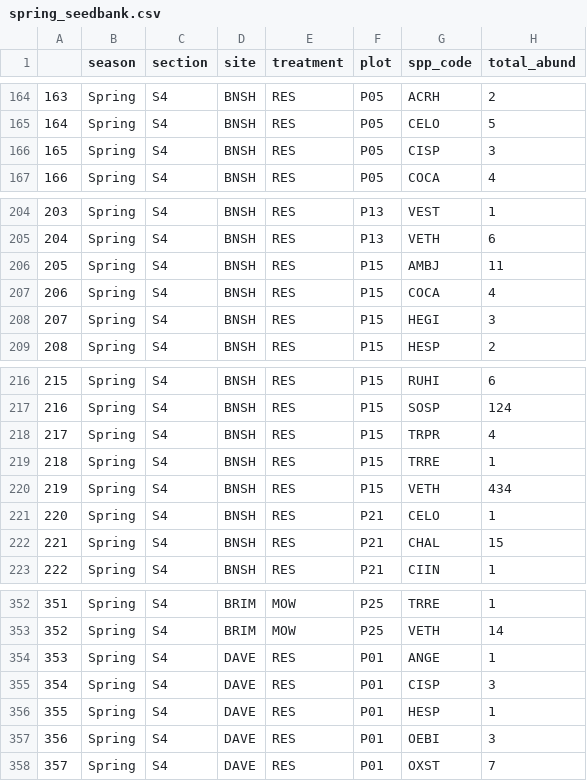
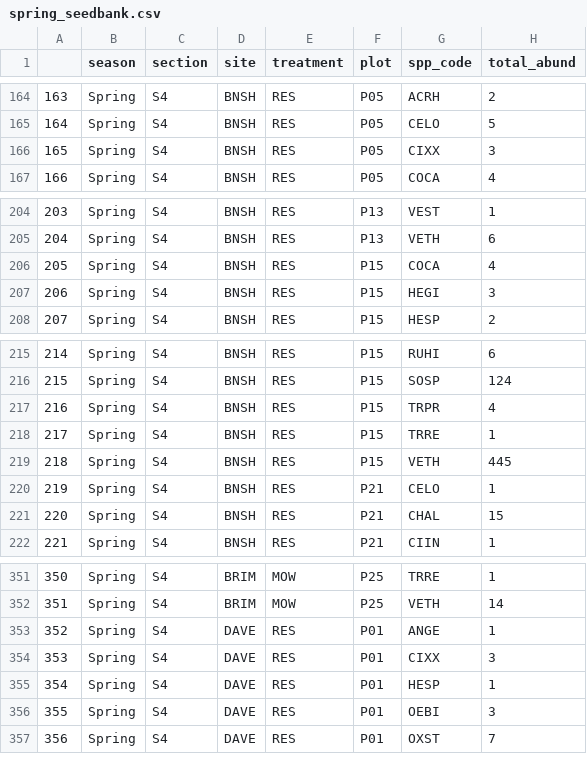
Before and after one commit to garlandxie/mw_seedbanks, a CSV file: data/analysis_data/spring_seedbank.csv, drawn as a sheet; only a part is shown, gaps mark what is left out; removed rows and columns are numbered as before the commit, all else as after; the diff names each change by its address in the sheet, - before the commit and + after, or states it on an @@ line.

Commit message:
Make minor changes to the spring seedbank sampling season

```diff
--- a/data/analysis_data/spring_seedbank.csv
+++ b/data/analysis_data/spring_seedbank.csv
-G166 (spp_code): CISP
+G166 (spp_code): CIXX
-row 206: 205 | Spring | S4 | BNSH | RES | P15 | AMBJ | 11
@@ column A renumbered from row 206 down @@
-H219 (total_abund): 434
+H219 (total_abund): 445
-G354 (spp_code): CISP
+G354 (spp_code): CIXX
```
